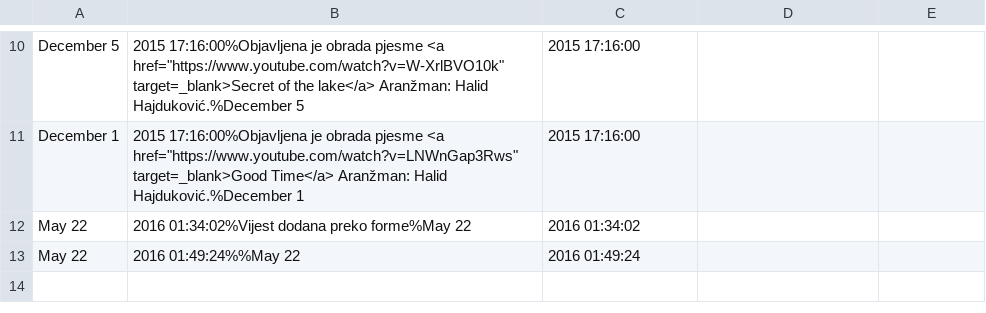
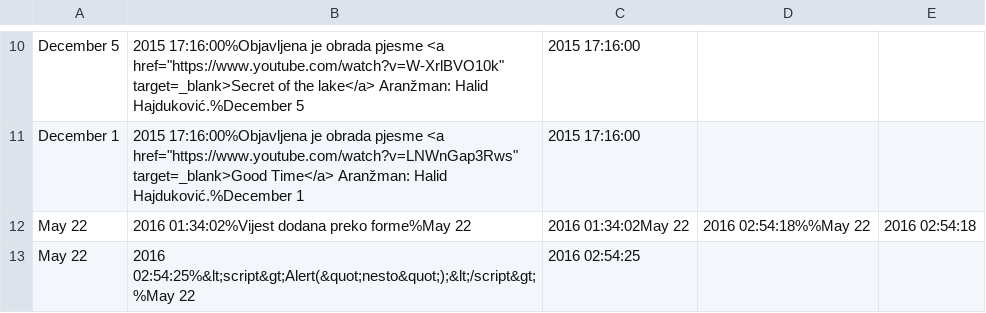
Before and after one commit to IrmaKarasoftic/MuzickiStudio, a CSV file: novosti.csv, drawn as a sheet; only a part is shown, gaps mark what is left out.

Commit message:
Sesija jos ne radi, pocela raditi na sortiranju novosti

```diff
--- a/novosti.csv
+++ b/novosti.csv
@@ -11,3 +11,3 @@ December 5, 2015 17:16:00%Objavljena je obrada pjesme <a href="https://www.youtu
 December 1, 2015 17:16:00%Objavljena je obrada pjesme <a href="https://www.youtube.com/watch?v=LNWnGap3Rws" target=_blank>Good Time</a> Aranžman: Halid Hajduković.%December 1, 2015 17:16:00
-May 22, 2016 01:34:02%Vijest dodana preko forme%May 22, 2016 01:34:02
-May 22, 2016 01:49:24%%May 22, 2016 01:49:24
+May 22, 2016 01:34:02%Vijest dodana preko forme%May 22, 2016 01:34:02May 22, 2016 02:54:18%%May 22, 2016 02:54:18
+May 22, 2016 02:54:25%&lt;script&gt;Alert(&quot;nesto&quot;);&lt;/script&gt;%May 22, 2016 02:54:25
```
Also changed, not shown: 6 other files.
